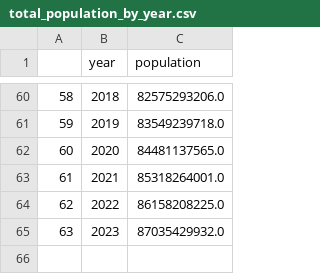
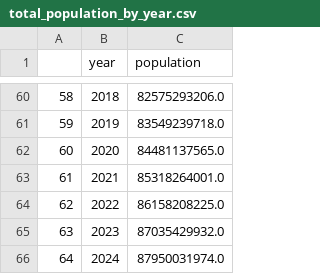
Before and after one commit to aleem-dev/DataAnalysis, a CSV file: MapleRoots/total_population_by_year.csv, drawn as a sheet; only a part is shown, gaps mark what is left out; the diff names each change by its address in the sheet, - before the commit and + after, or states it on an @@ line.

```diff
--- a/MapleRoots/total_population_by_year.csv
+++ b/MapleRoots/total_population_by_year.csv
+row 66: 64 | 2024 | 87950031974.0
```
Also changed, not shown: MapleRoots/mpl_roots.csv, 5 other files.
